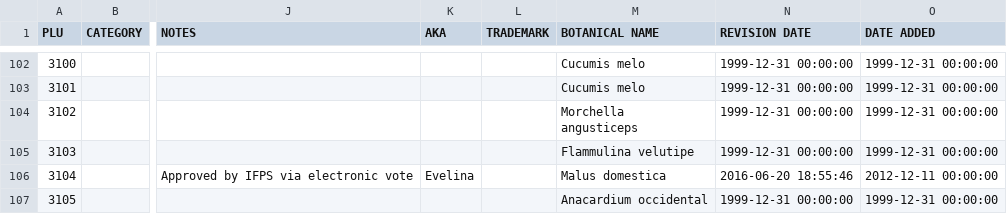
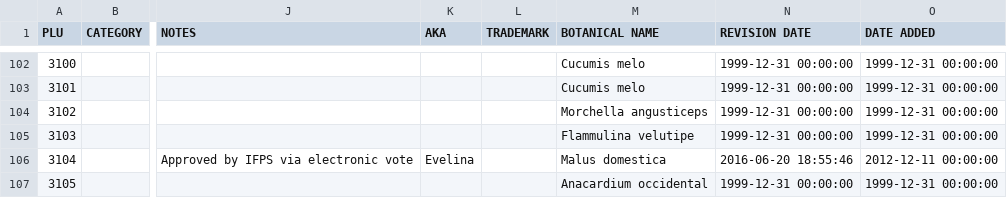
Before and after one commit to aescharfenberg/product-code, a CSV file: Scharfenberg.ProductCode.Data/Resources/Commodities_20170331020353.csv, drawn as a sheet; only a part is shown, gaps mark what is left out; ↵ is a line break in a cell; the diff names each change by its address in the sheet, - before the commit and + after, or states it on an @@ line.

```diff
--- a/Scharfenberg.ProductCode.Data/Resources/Commodities_20170331020353.csv
+++ b/Scharfenberg.ProductCode.Data/Resources/Commodities_20170331020353.csv
-M104 (BOTANICAL NAME): Morchella ↵ angusticeps
+M104 (BOTANICAL NAME): Morchella angusticeps
```
Also changed, not shown: 13 other files.
